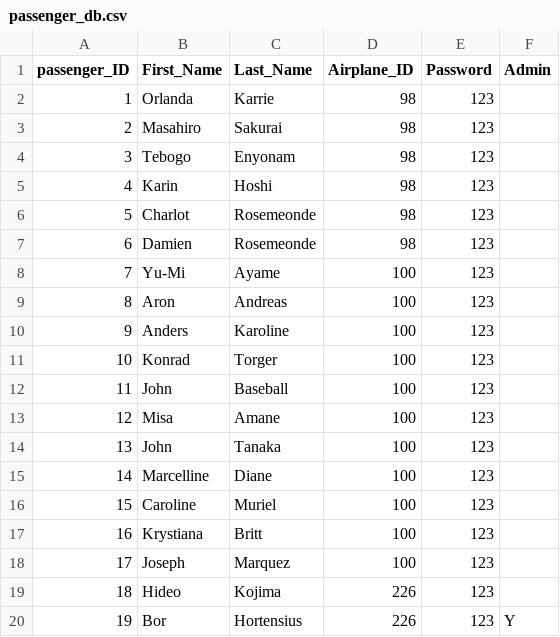
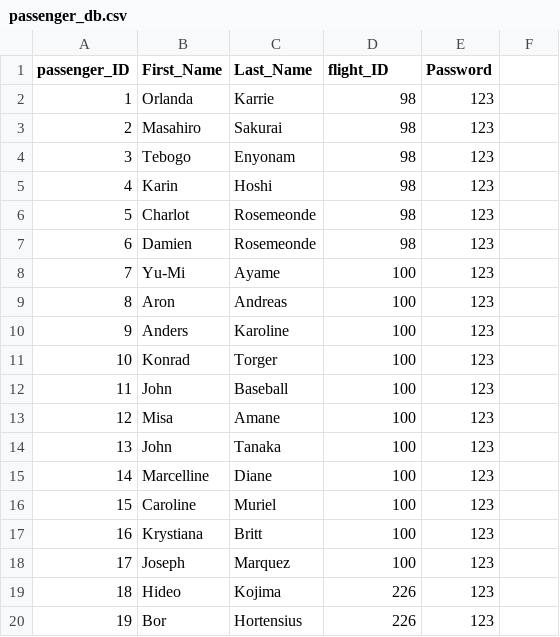
Before and after one commit to PHILLJAY/DBMS-Final, a CSV file: sample_data/passenger_db.csv, drawn as a sheet; the diff names each change by its address in the sheet, - before the commit and + after, or states it on an @@ line.

```diff
--- a/sample_data/passenger_db.csv
+++ b/sample_data/passenger_db.csv
-D1: Airplane_ID
+D1: flight_ID
-F1: Admin
+F1: (empty)
-F20: Y
+F20: (empty)
```
Also changed, not shown: sample_data/pilot_db.csv, 6 other files.
